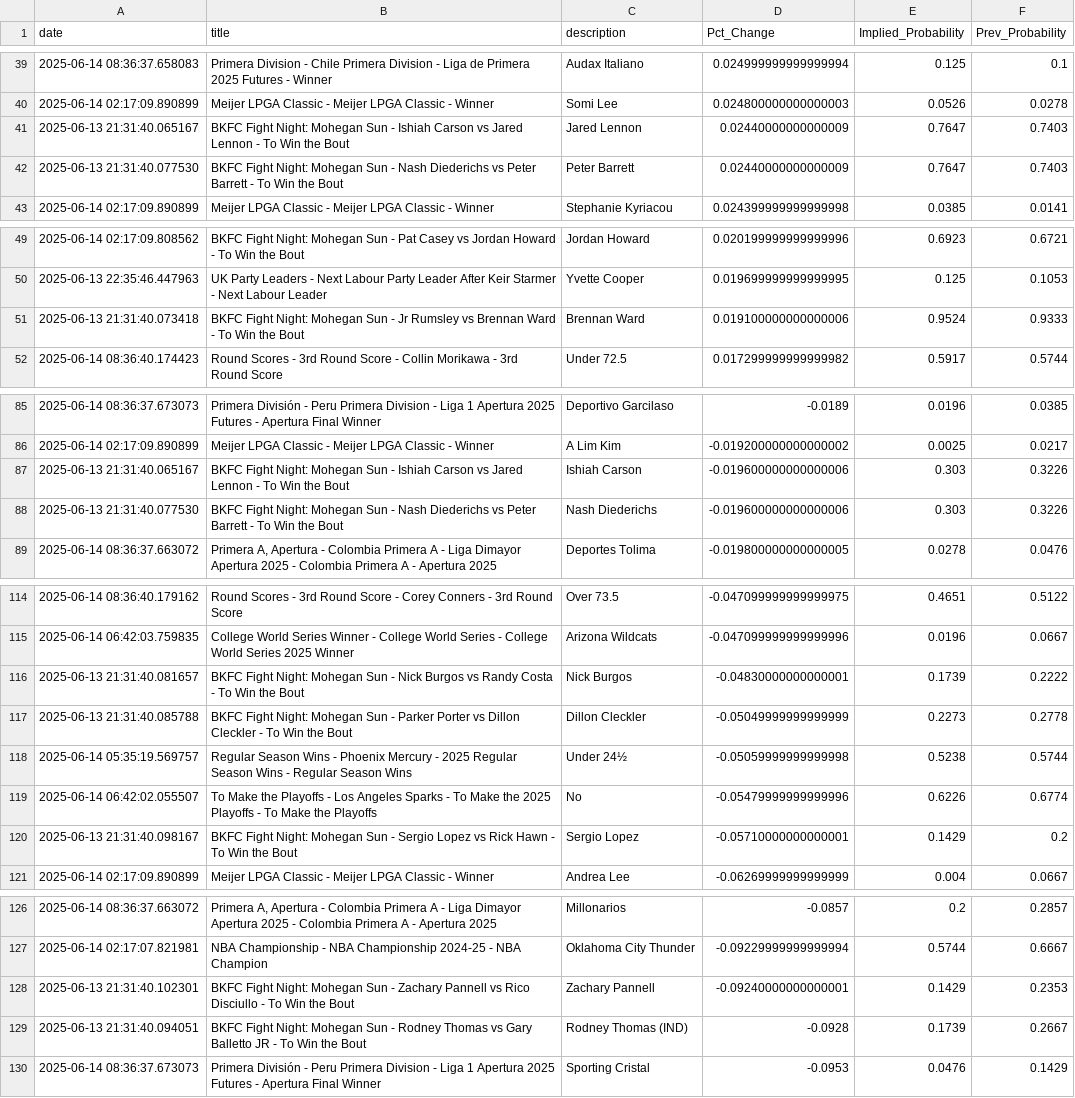
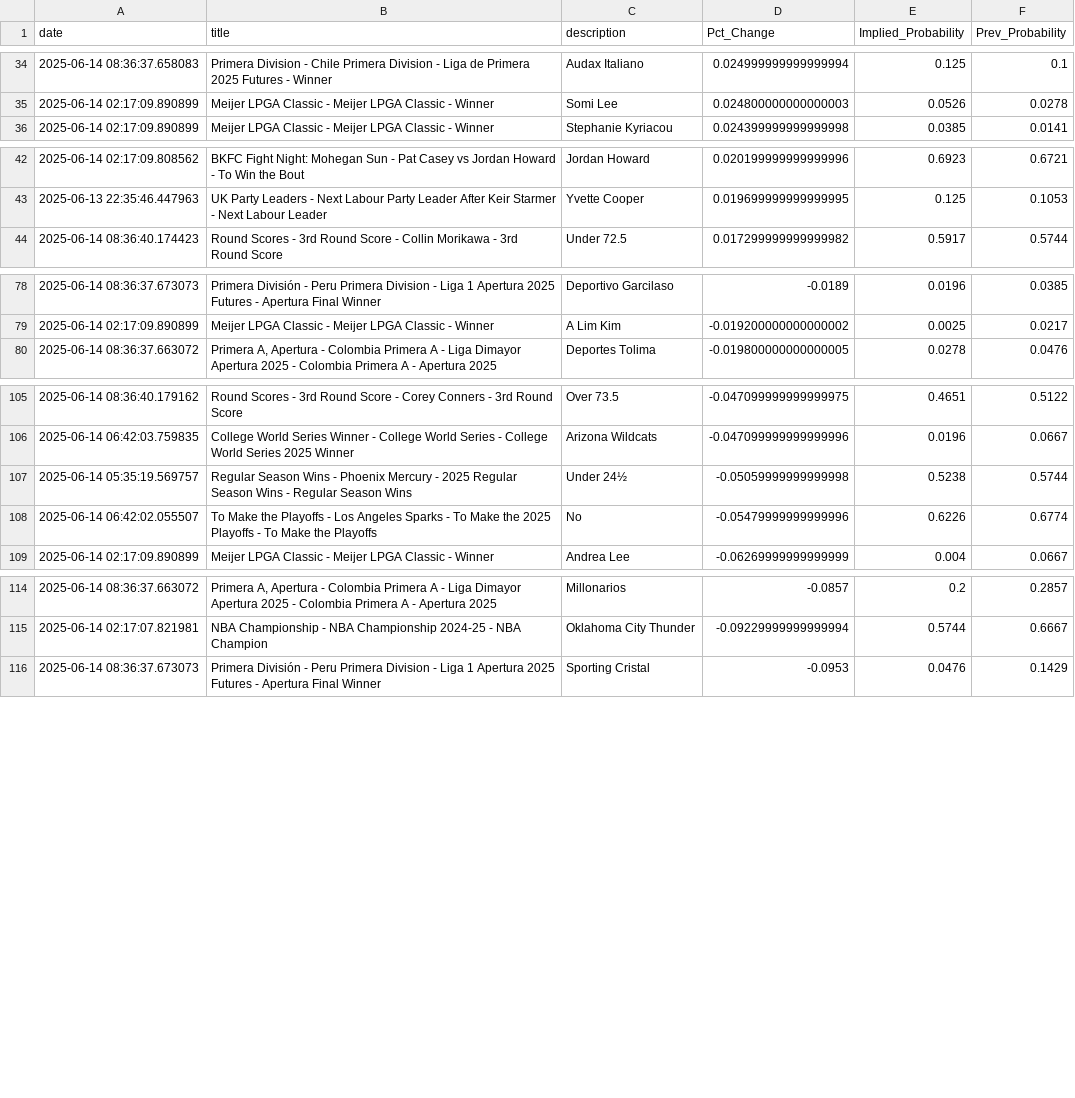
Before and after one commit to aaroncolesmith/data_bovada, a CSV file: data/bovada_scatter.csv, drawn as a sheet; only a part is shown, gaps mark what is left out; removed rows and columns are numbered as before the commit, all else as after; the diff covers the shown part only; the diff names each change by its address in the sheet, - before the commit and + after, or states it on an @@ line.

```diff
--- a/data/bovada_scatter.csv
+++ b/data/bovada_scatter.csv
-row 41: 2025-06-13 21:31:40.065167 | BKFC Fight Night: Mohegan Sun - Ishiah Carson vs Jared Lennon - To Win the Bout | Jared Lennon | 0.02440000000000009 | 0.7647 | 0.7403
-row 42: 2025-06-13 21:31:40.077530 | BKFC Fight Night: Mohegan Sun - Nash Diederichs vs Peter Barrett - To Win the Bout | Peter Barrett | 0.02440000000000009 | 0.7647 | 0.7403
-row 51: 2025-06-13 21:31:40.073418 | BKFC Fight Night: Mohegan Sun - Jr Rumsley vs Brennan Ward - To Win the Bout | Brennan Ward | 0.019100000000000006 | 0.9524 | 0.9333
-row 87: 2025-06-13 21:31:40.065167 | BKFC Fight Night: Mohegan Sun - Ishiah Carson vs Jared Lennon - To Win the Bout | Ishiah Carson | -0.019600000000000006 | 0.303 | 0.3226
-row 88: 2025-06-13 21:31:40.077530 | BKFC Fight Night: Mohegan Sun - Nash Diederichs vs Peter Barrett - To Win the Bout | Nash Diederichs | -0.019600000000000006 | 0.303 | 0.3226
-row 116: 2025-06-13 21:31:40.081657 | BKFC Fight Night: Mohegan Sun - Nick Burgos vs Randy Costa - To Win the Bout | Nick Burgos | -0.04830000000000001 | 0.1739 | 0.2222
-row 117: 2025-06-13 21:31:40.085788 | BKFC Fight Night: Mohegan Sun - Parker Porter vs Dillon Cleckler - To Win the Bout | Dillon Cleckler | -0.05049999999999999 | 0.2273 | 0.2778
-row 120: 2025-06-13 21:31:40.098167 | BKFC Fight Night: Mohegan Sun - Sergio Lopez vs Rick Hawn - To Win the Bout | Sergio Lopez | -0.05710000000000001 | 0.1429 | 0.2
-row 128: 2025-06-13 21:31:40.102301 | BKFC Fight Night: Mohegan Sun - Zachary Pannell vs Rico Disciullo - To Win the Bout | Zachary Pannell | -0.09240000000000001 | 0.1429 | 0.2353
-row 129: 2025-06-13 21:31:40.094051 | BKFC Fight Night: Mohegan Sun - Rodney Thomas vs Gary Balletto JR - To Win the Bout | Rodney Thomas (IND) | -0.0928 | 0.1739 | 0.2667
```
Also changed, not shown: 4 added rows, 8 removed rows and 3 moved rows elsewhere in this file, 1 other file.
